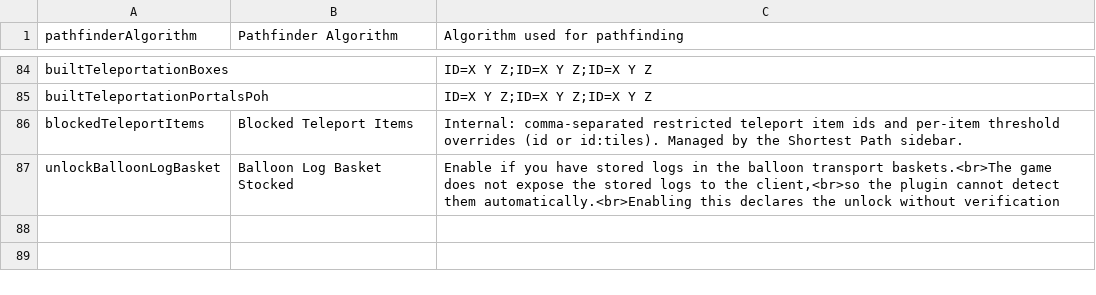
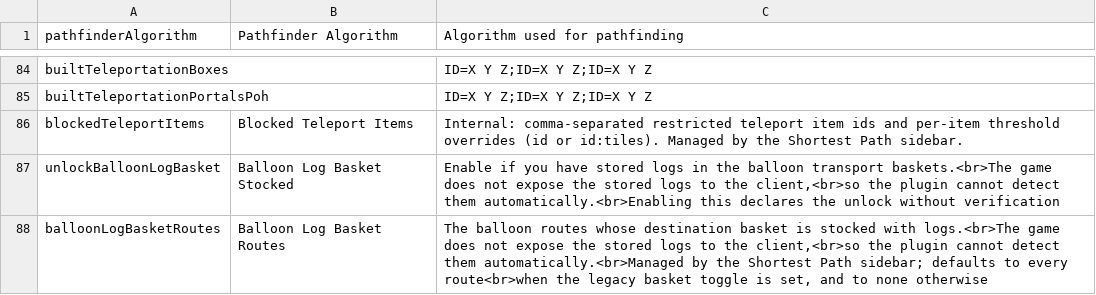
Before and after one commit to Skretzo/shortest-path, a TSV file: src/main/resources/config-items.tsv, drawn as a sheet; only a part is shown, gaps mark what is left out.

Commit message:
Replay: converge on the keyed-config end state

```diff
--- a/src/main/resources/config-items.tsv
+++ b/src/main/resources/config-items.tsv
@@ -87 +87,2 @@ blockedTeleportItems	Blocked Teleport Items	Internal: comma-separated restricted
 unlockBalloonLogBasket	Balloon Log Basket Stocked	Enable if you have stored logs in the balloon transport baskets.<br>The game does not expose the stored logs to the client,<br>so the plugin cannot detect them automatically.<br>Enabling this declares the unlock without verification		
+balloonLogBasketRoutes	Balloon Log Basket Routes	The balloon routes whose destination basket is stocked with logs.<br>The game does not expose the stored logs to the client,<br>so the plugin cannot detect them automatically.<br>Managed by the Shortest Path sidebar; defaults to every route<br>when the legacy basket toggle is set, and to none otherwise		
```
Also changed, not shown: 9 other files.
